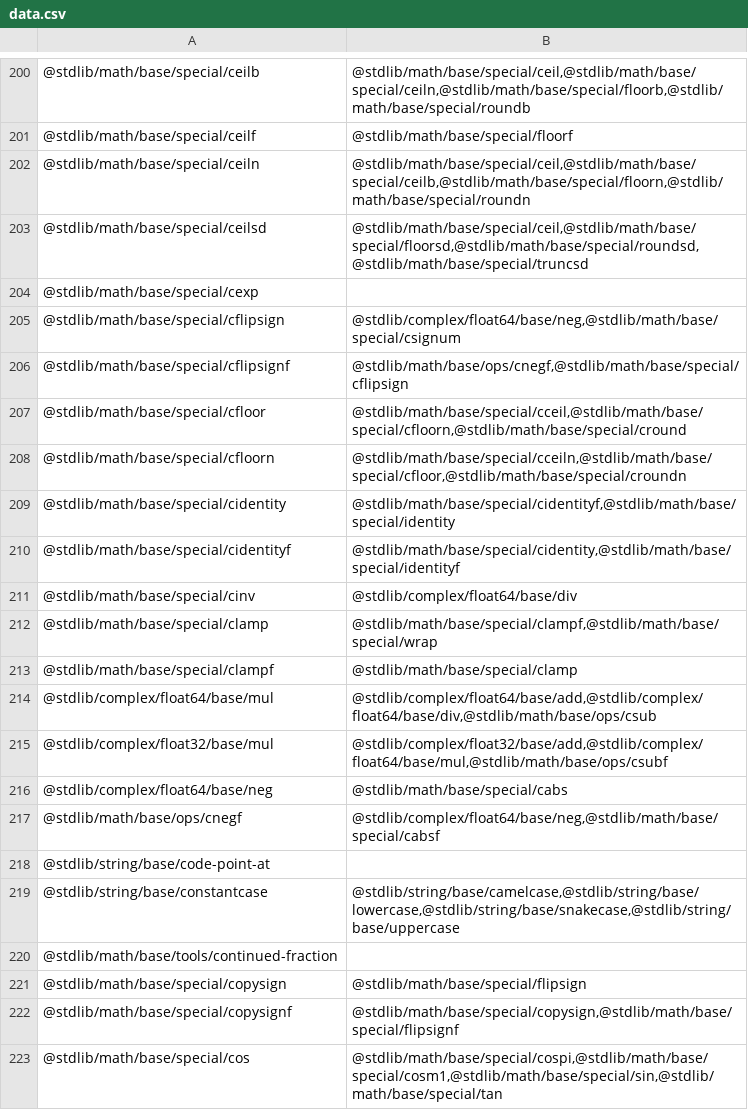
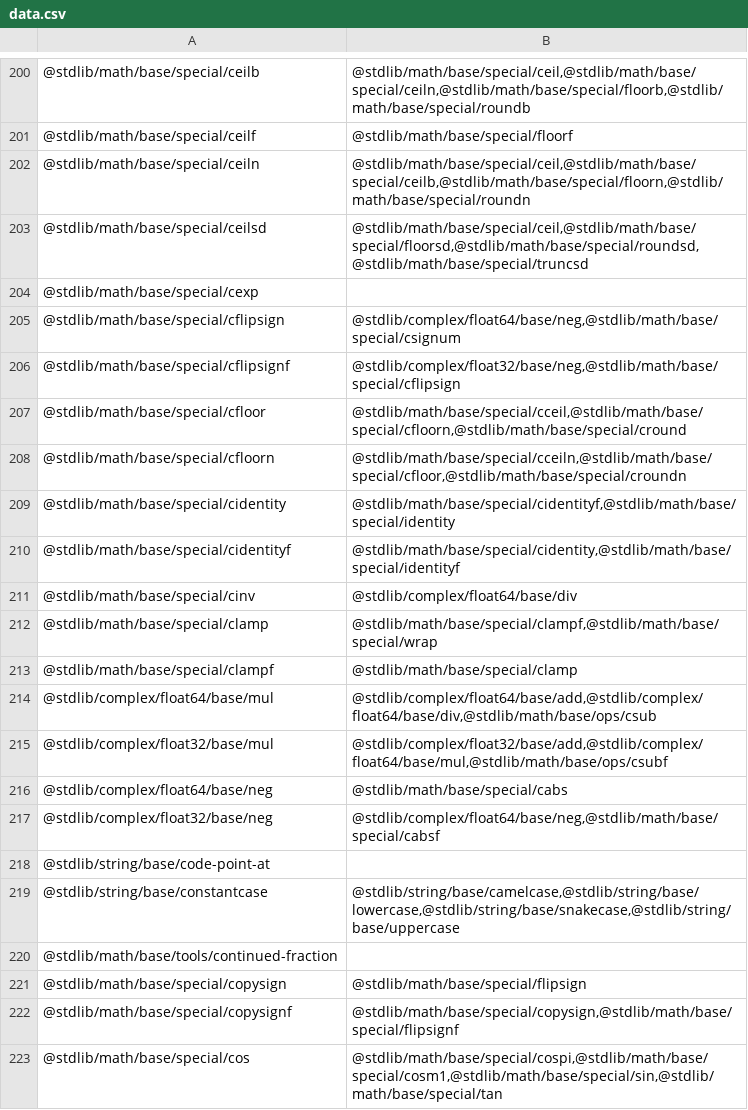
Before and after one commit to stdlib-js/namespace, a CSV file: pkg2related/data/data.csv, drawn as a sheet; only a part is shown, gaps mark what is left out.

```diff
--- a/pkg2related/data/data.csv
+++ b/pkg2related/data/data.csv
@@ -205,3 +205,3 @@
 "@stdlib/math/base/special/cflipsign","@stdlib/complex/float64/base/neg,@stdlib/math/base/special/csignum"
-"@stdlib/math/base/special/cflipsignf","@stdlib/math/base/ops/cnegf,@stdlib/math/base/special/cflipsign"
+"@stdlib/math/base/special/cflipsignf","@stdlib/complex/float32/base/neg,@stdlib/math/base/special/cflipsign"
 "@stdlib/math/base/special/cfloor","@stdlib/math/base/special/cceil,@stdlib/math/base/special/cfloorn,@stdlib/math/base/special/cround"
@@ -216,3 +216,3 @@
 "@stdlib/complex/float64/base/neg","@stdlib/math/base/special/cabs"
-"@stdlib/math/base/ops/cnegf","@stdlib/complex/float64/base/neg,@stdlib/math/base/special/cabsf"
+"@stdlib/complex/float32/base/neg","@stdlib/complex/float64/base/neg,@stdlib/math/base/special/cabsf"
 "@stdlib/string/base/code-point-at",""
```
Also changed, not shown: alias2pkg/data/data.csv, pkg2alias/data/data.csv, 10 other files.
